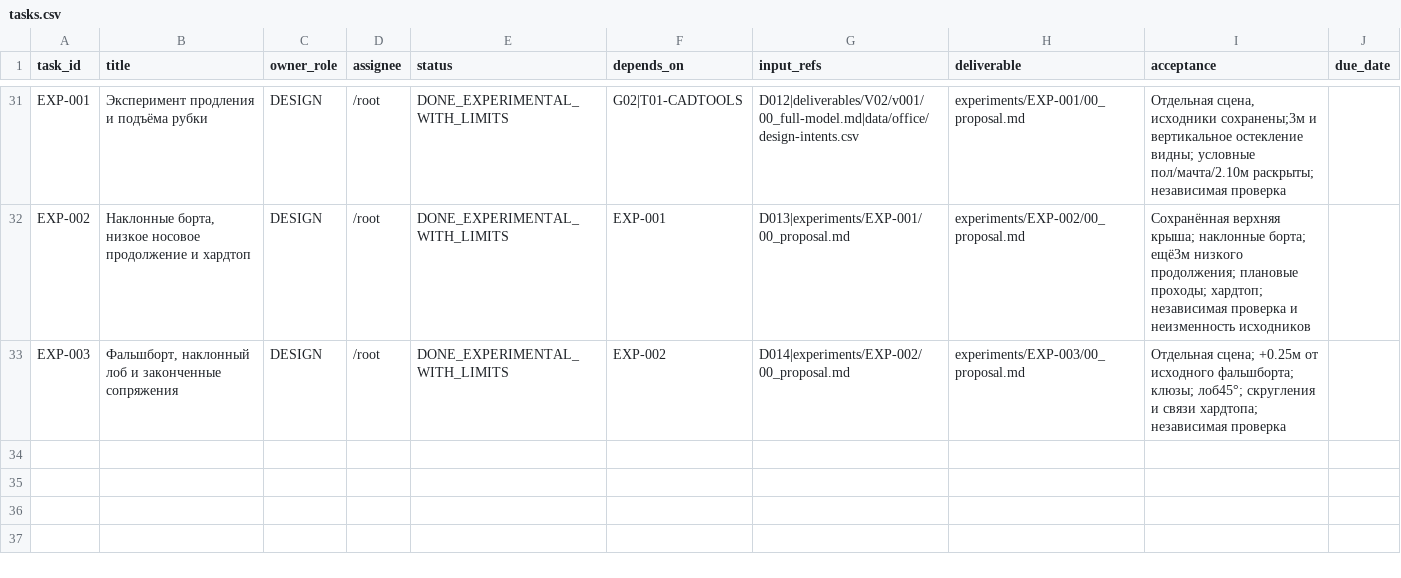
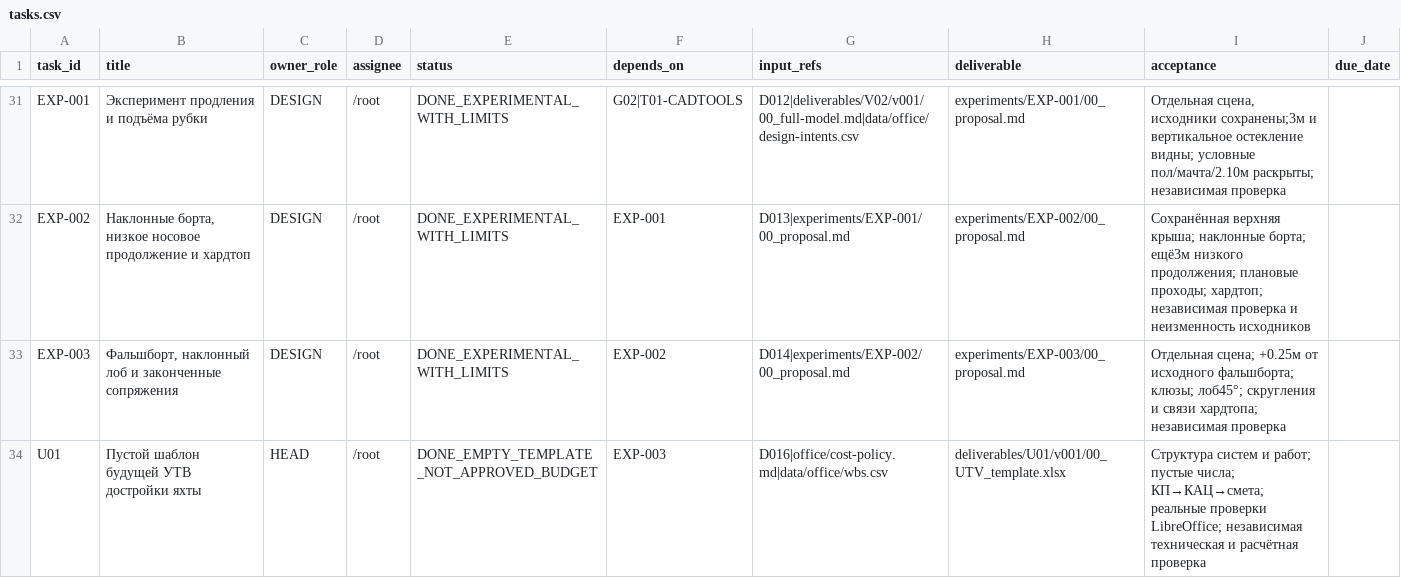
Before and after one commit to vetus-nauta/van-de-stadt-67-ft, a CSV file: data/office/tasks.csv, drawn as a sheet; only a part is shown, gaps mark what is left out; the diff names each change by its address in the sheet, - before the commit and + after, or states it on an @@ line.

```diff
--- a/data/office/tasks.csv
+++ b/data/office/tasks.csv
+row 34: U01 | Пустой шаблон будущей УТВ достройки яхты | HEAD | /root | DONE_EMPTY_TEMPLATE_NOT_APPROVED_BUDGET | EXP-003 | D016|office/cost-policy.md|data/office/wbs.csv | deliverables/U01/v001/00_UTV_template.xlsx | Структура систем и работ; пустые числа; КП→КАЦ→смета; реальные проверки LibreOffice; независимая техническая и расчётная проверка
```
Also changed, not shown: data/office/decisions.csv, 25 other files.
